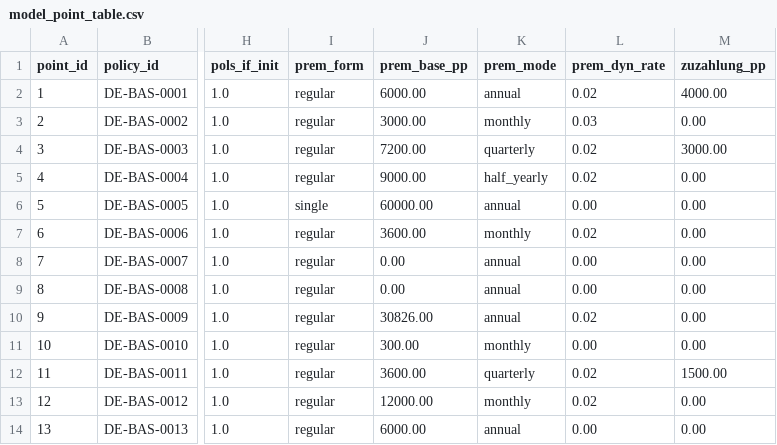
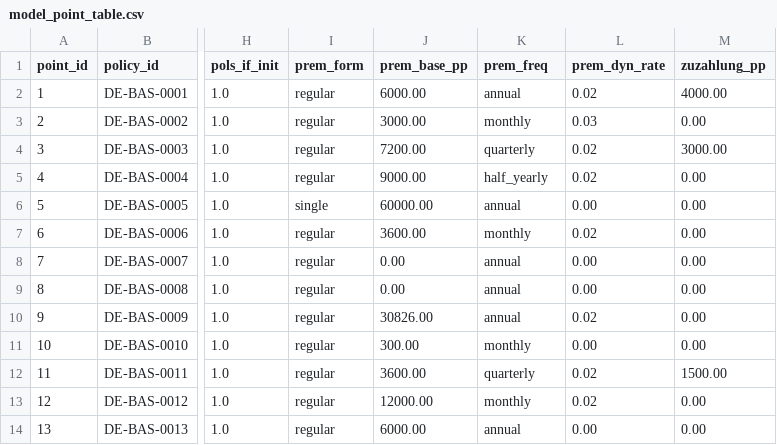
Before and after one commit to Degelmann-Solutions/delib-testbed, a CSV file: products/basisrente/model_point_table.csv, drawn as a sheet; only a part is shown, gaps mark what is left out; the diff names each change by its address in the sheet, - before the commit and + after, or states it on an @@ line.

```diff
--- a/products/basisrente/model_point_table.csv
+++ b/products/basisrente/model_point_table.csv
-K1: prem_mode
+K1: prem_freq
```
Also changed, not shown: products/basisrente/option_table.csv, 10 other files.
